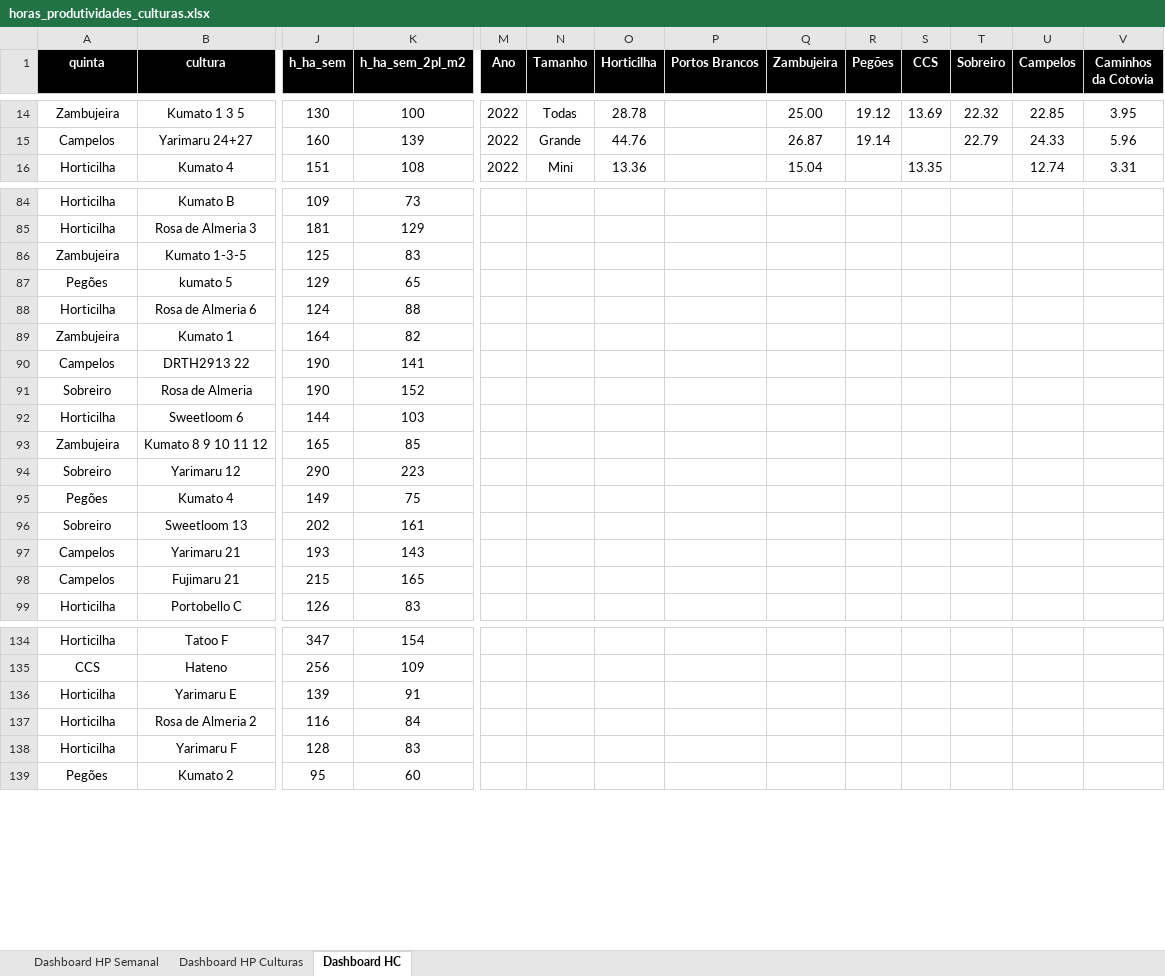
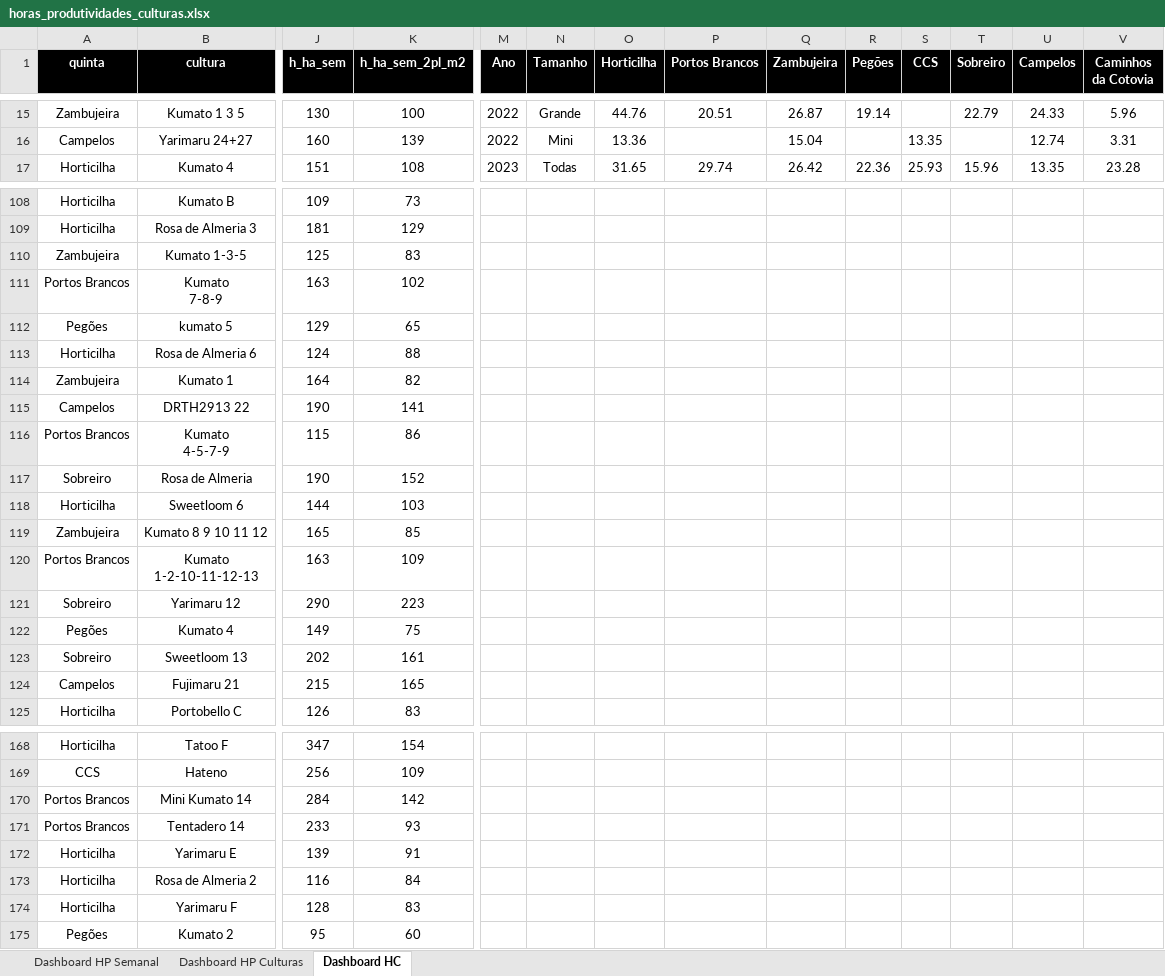
Before and after one commit to luishortipor/dashboard, an Excel workbook: horas_produtividades_culturas.xlsx, sheet Dashboard HC, drawn as a sheet; only a part is shown, gaps mark what is left out; values as stored, in another font and other column widths than the file's, no borders; removed rows and columns are numbered as before the commit, all else as after; rows hold the shown columns only; ↵ is a line break in a cell; the diff covers the shown part only; the diff names each change by its address in the sheet, - before the commit and + after, or states it on an @@ line.

Commit message:
Add files via upload

```diff
--- a/horas_produtividades_culturas.xlsx (sheet Dashboard HC)
+++ b/horas_produtividades_culturas.xlsx (sheet Dashboard HC)
-N15 (Tamanho): Todas
+N15 (Tamanho): Grande
-O15 (Horticilha): 28.78
+O15 (Horticilha): 44.76
-P15 (Portos Brancos): (empty)
+P15 (Portos Brancos): 20.51
-Q15 (Zambujeira): 25.00
+Q15 (Zambujeira): 26.87
-R15 (Pegões): 19.12
+R15 (Pegões): 19.14
-S15 (CCS): 13.69
+S15 (CCS): (empty)
-T15 (Sobreiro): 22.32
+T15 (Sobreiro): 22.79
-U15 (Campelos): 22.85
+U15 (Campelos): 24.33
-V15 (Caminhos da Cotovia): 3.95
+V15 (Caminhos da Cotovia): 5.96
-N16 (Tamanho): Grande
+N16 (Tamanho): Mini
-O16 (Horticilha): 44.76
+O16 (Horticilha): 13.36
-Q16 (Zambujeira): 26.87
+Q16 (Zambujeira): 15.04
-R16 (Pegões): 19.14
+R16 (Pegões): (empty)
-S16 (CCS): (empty)
+S16 (CCS): 13.35
-T16 (Sobreiro): 22.79
+T16 (Sobreiro): (empty)
-U16 (Campelos): 24.33
+U16 (Campelos): 12.74
-V16 (Caminhos da Cotovia): 5.96
+V16 (Caminhos da Cotovia): 3.31
-M17 (Ano): 2022
+M17 (Ano): 2023
-N17 (Tamanho): Mini
+N17 (Tamanho): Todas
-O17 (Horticilha): 13.36
+O17 (Horticilha): 31.65
-P17 (Portos Brancos): (empty)
+P17 (Portos Brancos): 29.74
-Q17 (Zambujeira): 15.04
+Q17 (Zambujeira): 26.42
-R17 (Pegões): (empty)
+R17 (Pegões): 22.36
-S17 (CCS): 13.35
+S17 (CCS): 25.93
-T17 (Sobreiro): (empty)
+T17 (Sobreiro): 15.96
-U17 (Campelos): 12.74
+U17 (Campelos): 13.35
-V17 (Caminhos da Cotovia): 3.31
+V17 (Caminhos da Cotovia): 23.28
+row 111: Portos Brancos | Kumato ↵ 7-8-9 | 163 | 102
+row 116: Portos Brancos | Kumato ↵ 4-5-7-9 | 115 | 86
+row 120: Portos Brancos | Kumato ↵ 1-2-10-11-12-13 | 163 | 109
-row 97: Campelos | Yarimaru 21 | 193 | 143
+row 170: Portos Brancos | Mini Kumato 14 | 284 | 142
+row 171: Portos Brancos | Tentadero 14 | 233 | 93
```
Also changed, not shown: 59 added rows, 2 removed rows, 3 moved rows, 196 edited cells and cell formats elsewhere in this sheet, sheet Dashboard HP Culturas.
